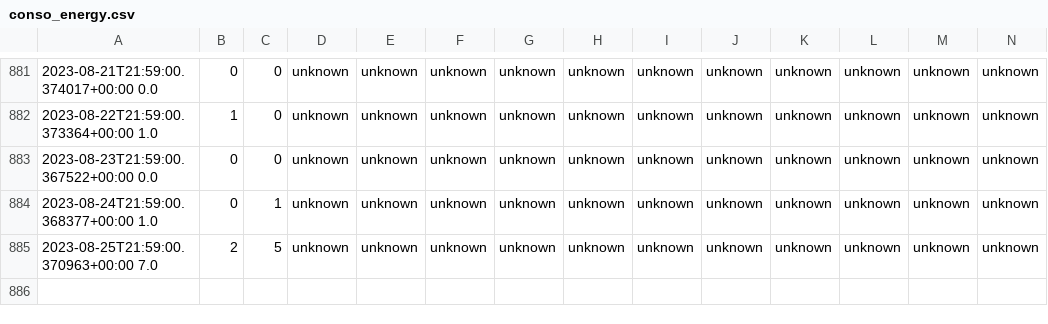
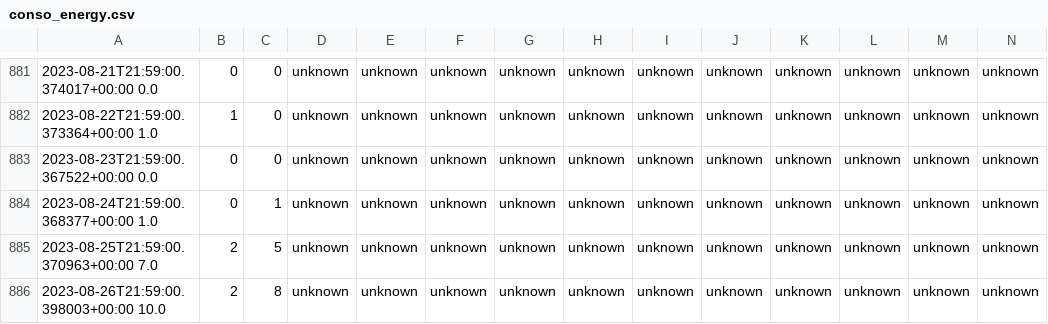
Before and after one commit to remycrochon/home-assistant, a CSV file: conso_energy.csv, drawn as a sheet; only a part is shown, gaps mark what is left out; rows hold the shown columns only; the diff names each change by its address in the sheet, - before the commit and + after, or states it on an @@ line.

```diff
--- a/conso_energy.csv
+++ b/conso_energy.csv
+row 886: 2023-08-26T21:59:00.398003+00:00 10.0 | 2 | 8 | unknown | unknown | unknown | unknown | unknown | unknown | unknown | unknown | unknown | unknown | unknown
```
Also changed, not shown: conso_piscine.csv.
